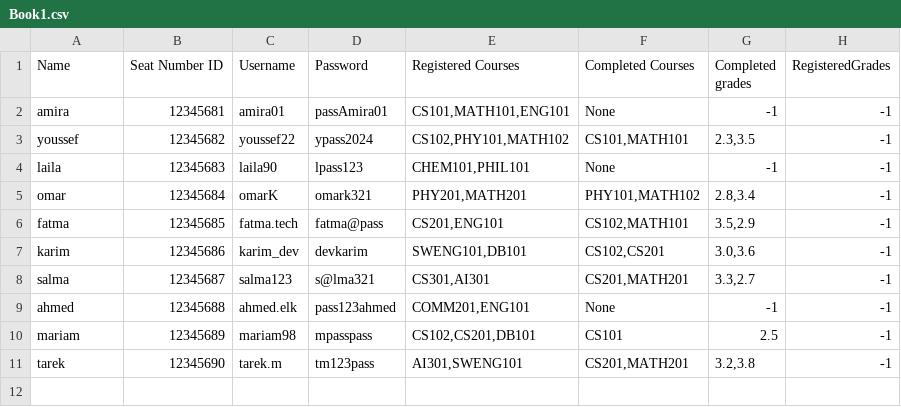
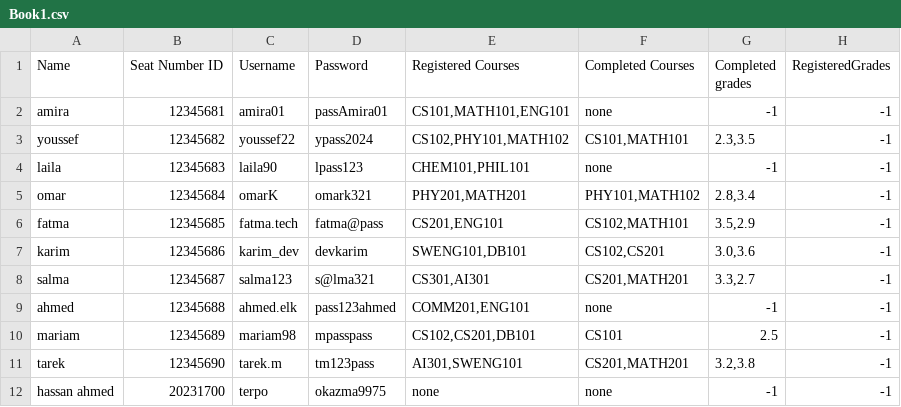
Before and after one commit to HassanAhmedMa/CourseRegistrationQTProject, a CSV file: QtWidgetsApplication1/Book1.csv, drawn as a sheet.

```diff
--- a/QtWidgetsApplication1/Book1.csv
+++ b/QtWidgetsApplication1/Book1.csv
@@ -1,5 +1,5 @@
 Name,Seat Number ID,Username,Password,Registered Courses,Completed Courses,Completed grades,RegisteredGrades
-amira,12345681,amira01,passAmira01,"CS101,MATH101,ENG101",None,-1,-1
+amira,12345681,amira01,passAmira01,"CS101,MATH101,ENG101",none,-1,-1
 youssef,12345682,youssef22,ypass2024,"CS102,PHY101,MATH102","CS101,MATH101","2.3,3.5",-1
-laila,12345683,laila90,lpass123,"CHEM101,PHIL101",None,-1,-1
+laila,12345683,laila90,lpass123,"CHEM101,PHIL101",none,-1,-1
 omar,12345684,omarK,omark321,"PHY201,MATH201","PHY101,MATH102","2.8,3.4",-1
@@ -8,4 +8,5 @@ karim,12345686,karim_dev,devkarim,"SWENG101,DB101","CS102,CS201","3.0,3.6",-1
 salma,12345687,salma123,s@lma321,"CS301,AI301","CS201,MATH201","3.3,2.7",-1
-ahmed,12345688,ahmed.elk,pass123ahmed,"COMM201,ENG101",None,-1,-1
+ahmed,12345688,ahmed.elk,pass123ahmed,"COMM201,ENG101",none,-1,-1
 mariam,12345689,mariam98,mpasspass,"CS102,CS201,DB101",CS101,2.5,-1
 tarek,12345690,tarek.m,tm123pass,"AI301,SWENG101","CS201,MATH201","3.2,3.8",-1
+hassan ahmed,20231700,terpo,okazma9975,none,none,-1,-1
```
Also changed, not shown: 7 other files.
